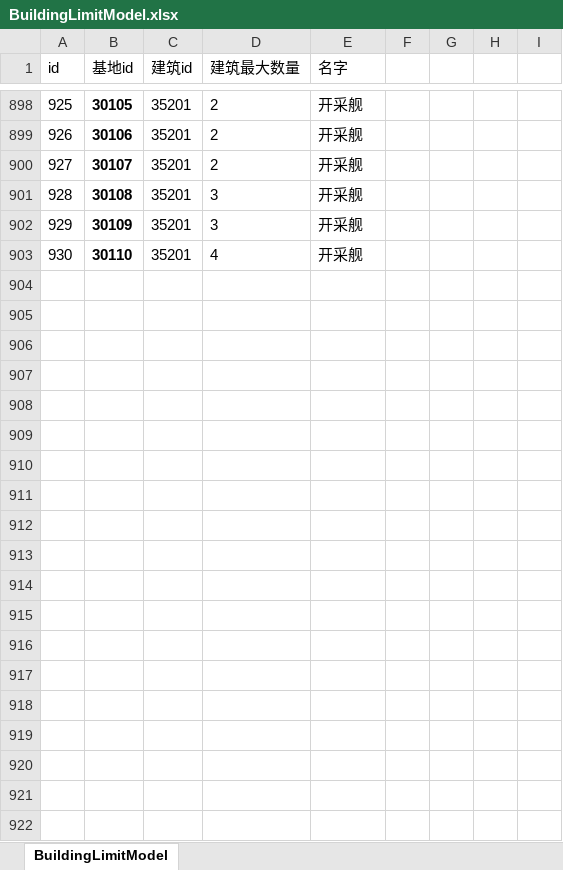
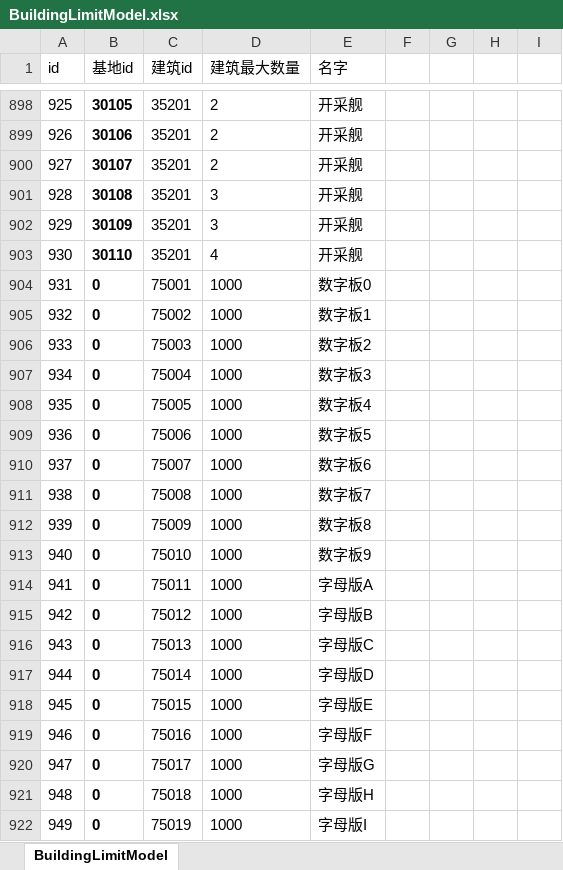
Before and after one commit to yutuer/javatools, an Excel workbook: src/main/resources/excels/BuildingLimitModel.xlsx, sheet BuildingLimitModel, drawn as a sheet; only a part is shown, gaps mark what is left out; values as stored, in another font and other column widths than the file's, no borders; conditional formats and table styles not drawn; the diff covers the shown part only; the diff names each change by its address in the sheet, - before the commit and + after, or states it on an @@ line.

```diff
--- a/src/main/resources/excels/BuildingLimitModel.xlsx (sheet BuildingLimitModel)
+++ b/src/main/resources/excels/BuildingLimitModel.xlsx (sheet BuildingLimitModel)
+row 904: 931 | 0 | 75001 | 1000 | 数字板0
+row 905: 932 | 0 | 75002 | 1000 | 数字板1
+row 906: 933 | 0 | 75003 | 1000 | 数字板2
+row 907: 934 | 0 | 75004 | 1000 | 数字板3
+row 908: 935 | 0 | 75005 | 1000 | 数字板4
+row 909: 936 | 0 | 75006 | 1000 | 数字板5
+row 910: 937 | 0 | 75007 | 1000 | 数字板6
+row 911: 938 | 0 | 75008 | 1000 | 数字板7
+row 912: 939 | 0 | 75009 | 1000 | 数字板8
+row 913: 940 | 0 | 75010 | 1000 | 数字板9
+row 914: 941 | 0 | 75011 | 1000 | 字母版A
+row 915: 942 | 0 | 75012 | 1000 | 字母版B
+row 916: 943 | 0 | 75013 | 1000 | 字母版C
+row 917: 944 | 0 | 75014 | 1000 | 字母版D
+row 918: 945 | 0 | 75015 | 1000 | 字母版E
+row 919: 946 | 0 | 75016 | 1000 | 字母版F
+row 920: 947 | 0 | 75017 | 1000 | 字母版G
+row 921: 948 | 0 | 75018 | 1000 | 字母版H
+row 922: 949 | 0 | 75019 | 1000 | 字母版I
```
Also changed, not shown: 47 added rows and 4 edited cells elsewhere in this sheet, src/main/resources/excels/EntityModel.xlsx, src/main/resources/excels/ExploreModel.xlsx, 29 other files.
